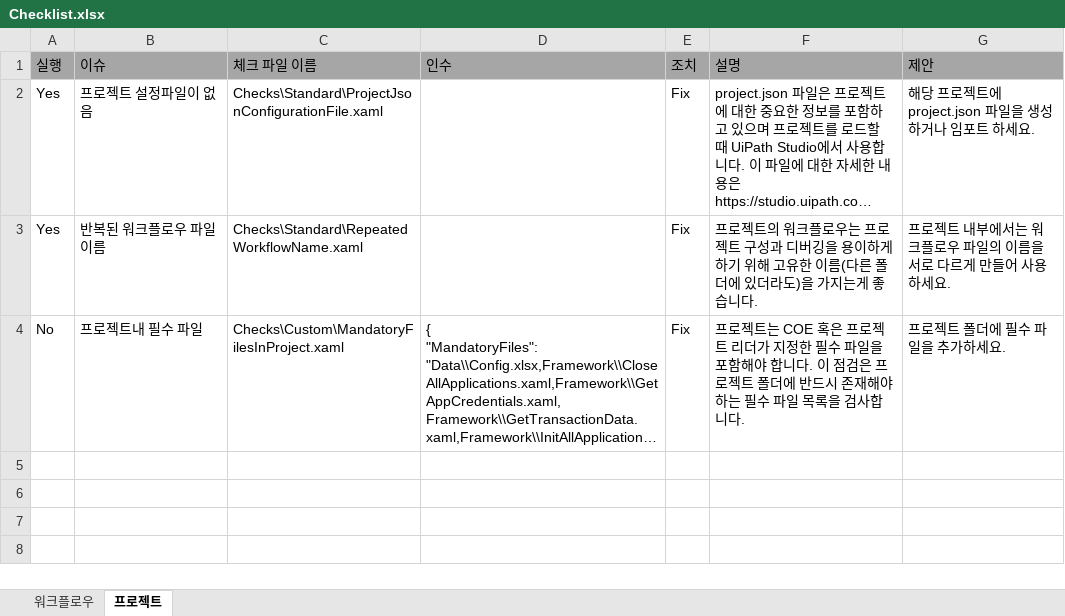
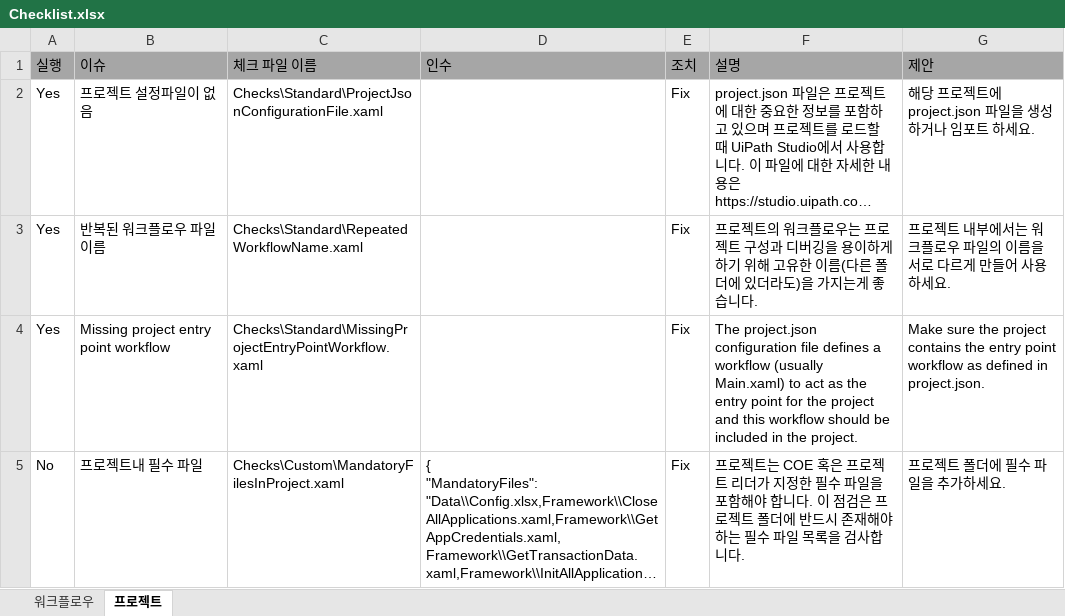
Before and after one commit to UiPath/Workflow-Inspector, an Excel workbook: Config/KO/Checklist.xlsx, sheet 프로젝트, drawn as a sheet; long unchanged cells end in …; values as stored, in another font and other column widths than the file's, no borders; the diff names each change by its address in the sheet, - before the commit and + after, or states it on an @@ line.

Commit message:
Add MissingProjectEntryPointWorkflow check

```diff
--- a/Config/KO/Checklist.xlsx (sheet 프로젝트)
+++ b/Config/KO/Checklist.xlsx (sheet 프로젝트)
+row 4: Yes | Missing project entry point workflow | Checks\Standard\MissingProjectEntryPointWorkflow.xaml |  | Fix | The project.json configuration file defines a workflow (usually Main.xaml) to act as the entry point for the project and this workflow should be included in the project. | Make sure the project contains the entry point workflow as defined in project.json.
```
Also changed, not shown: Config/EN/Checklist.xlsx, Config/JA/Checklist.xlsx, 1 other file.
